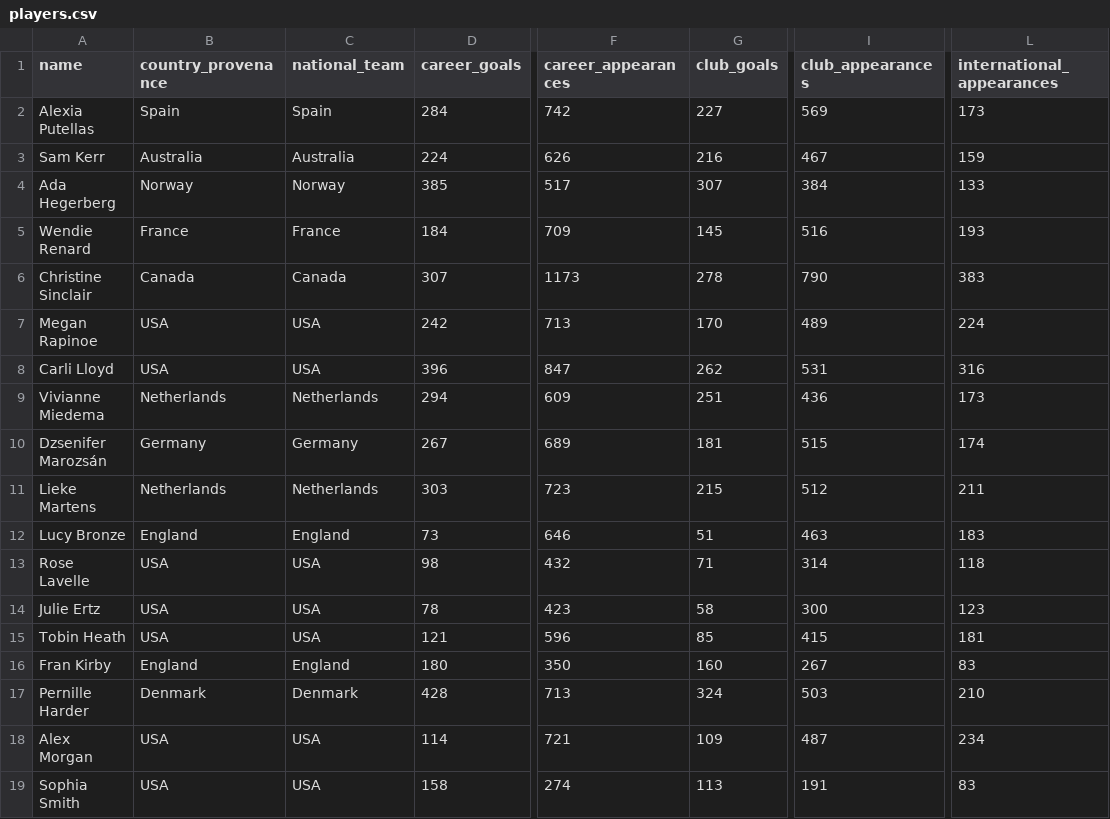
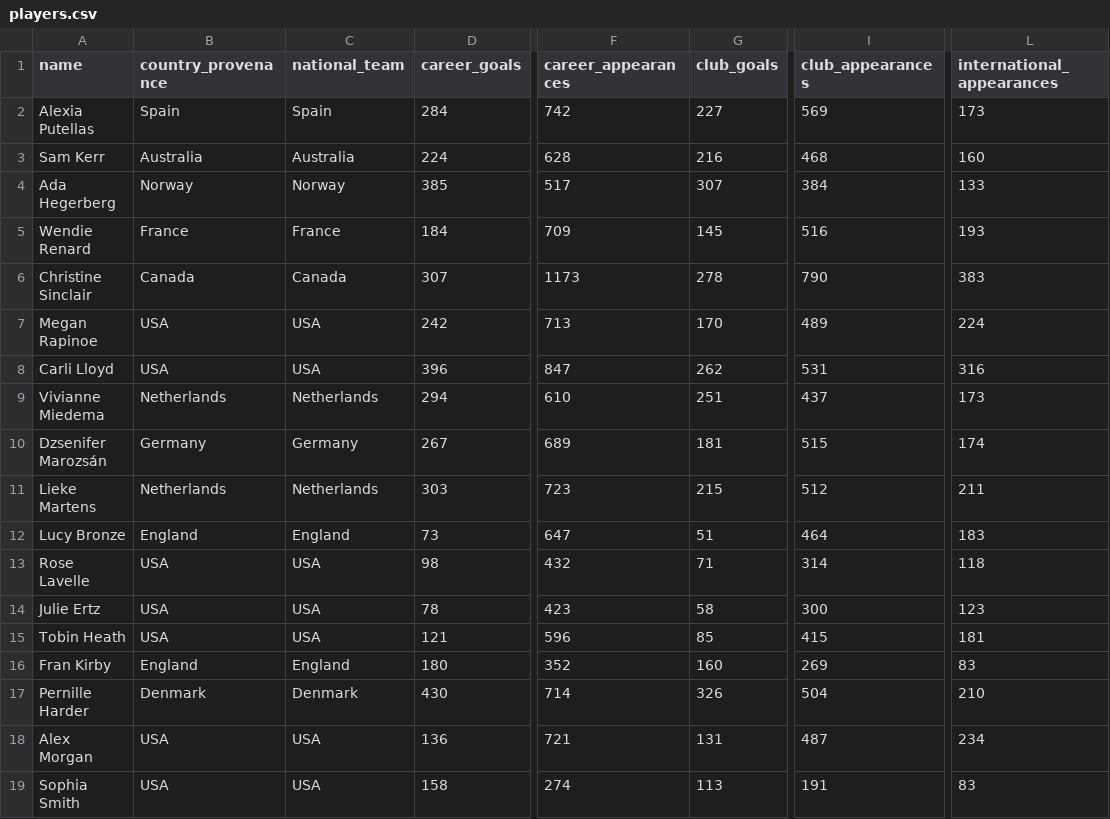
Before and after one commit to ginestra/thatlab, a CSV file: public/data/players.csv, drawn as a sheet; only a part is shown, gaps mark what is left out; the diff names each change by its address in the sheet, - before the commit and + after, or states it on an @@ line.

```diff
--- a/public/data/players.csv
+++ b/public/data/players.csv
-F3 (career_appearances): 626
+F3 (career_appearances): 628
-I3 (club_appearances): 467
+I3 (club_appearances): 468
-L3 (international_appearances): 159
+L3 (international_appearances): 160
-F9 (career_appearances): 609
+F9 (career_appearances): 610
-I9 (club_appearances): 436
+I9 (club_appearances): 437
-F12 (career_appearances): 646
+F12 (career_appearances): 647
-I12 (club_appearances): 463
+I12 (club_appearances): 464
-F16 (career_appearances): 350
+F16 (career_appearances): 352
-I16 (club_appearances): 267
+I16 (club_appearances): 269
-D17 (career_goals): 428
+D17 (career_goals): 430
-F17 (career_appearances): 713
+F17 (career_appearances): 714
-G17 (club_goals): 324
+G17 (club_goals): 326
-I17 (club_appearances): 503
+I17 (club_appearances): 504
-D18 (career_goals): 114
+D18 (career_goals): 136
-G18 (club_goals): 109
+G18 (club_goals): 131
```
